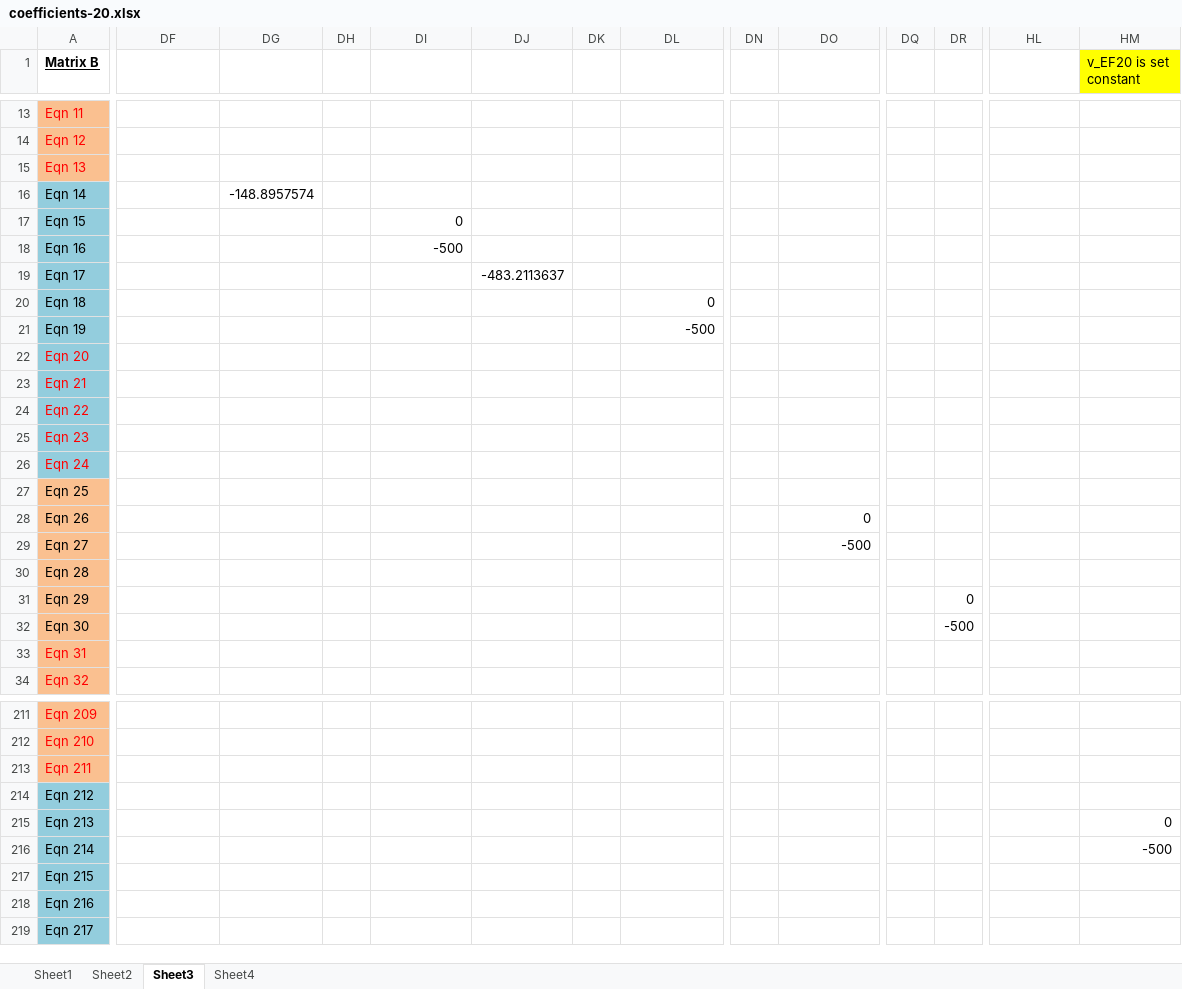
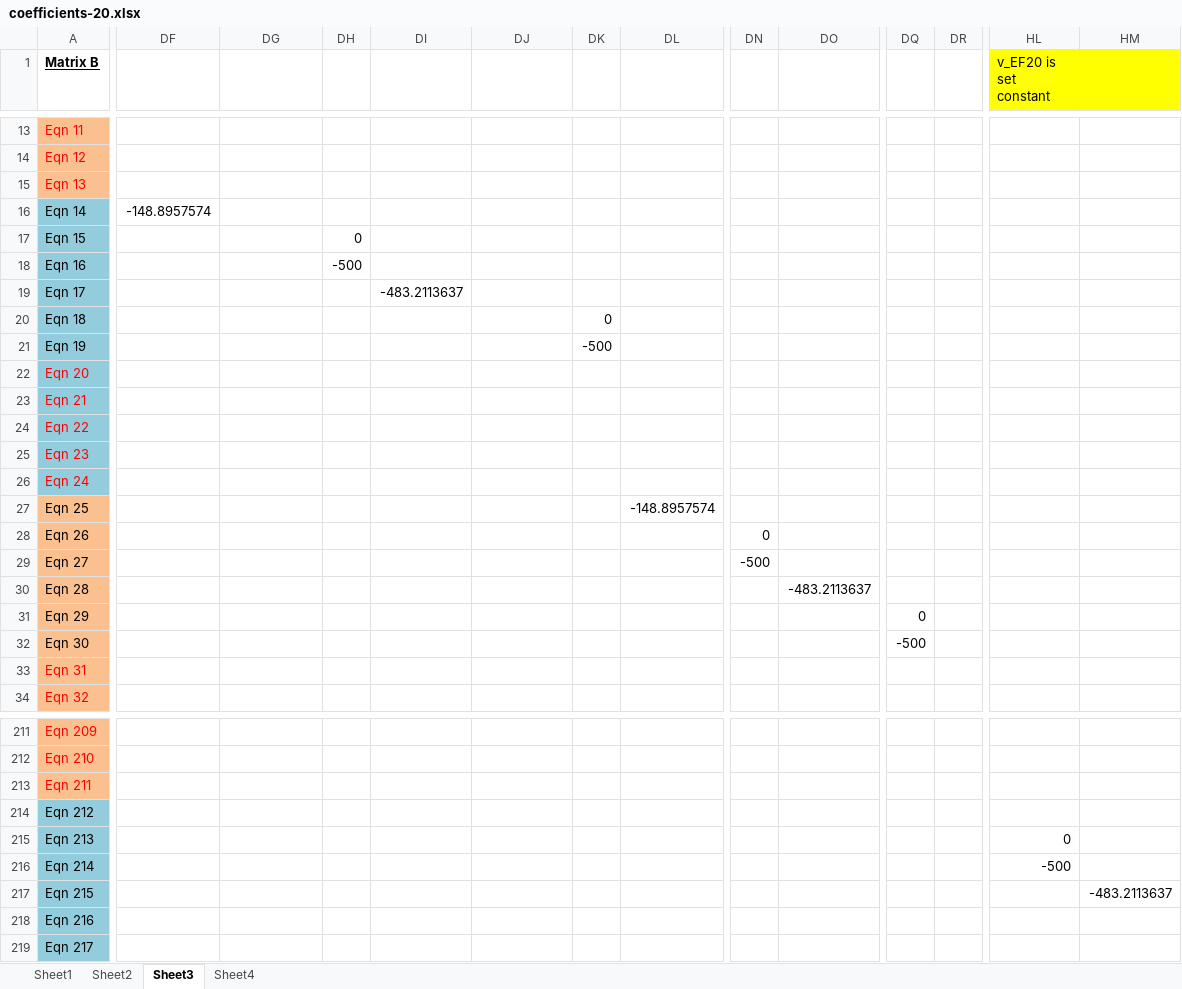
Before and after one commit to tamfr/treebeard, an Excel workbook: pipe/coefficients-20.xlsx, sheet Sheet3, drawn as a sheet; only a part is shown, gaps mark what is left out; values as stored, in another font and other column widths than the file's, no borders; the diff covers the shown part only; the diff names each change by its address in the sheet, - before the commit and + after, or states it on an @@ line.

```diff
--- a/pipe/coefficients-20.xlsx (sheet Sheet3)
+++ b/pipe/coefficients-20.xlsx (sheet Sheet3)
-HL1: (empty)
+HL1: v_EF20 is set constant
-HL1 fill: none
+HL1 fill: #FFFF00
-HM1: v_EF20 is set constant
+HM1: (empty)
-DF16: (empty)
+DF16: -148.8957574
-DG16: -148.8957574
+DG16: (empty)
-DH17: (empty)
+DH17: 0
-DI17: 0
+DI17: (empty)
-DH18: (empty)
+DH18: -500
-DI18: -500
+DI18: (empty)
-DI19: (empty)
+DI19: -483.2113637
-DJ19: -483.2113637
+DJ19: (empty)
-DK20: (empty)
+DK20: 0
-DL20: 0
+DL20: (empty)
-DK21: (empty)
+DK21: -500
-DL21: -500
+DL21: (empty)
-DL27: (empty)
+DL27: -148.8957574
-DN28: (empty)
+DN28: 0
-DO28: 0
+DO28: (empty)
-DN29: (empty)
+DN29: -500
-DO29: -500
+DO29: (empty)
-DO30: (empty)
+DO30: -483.2113637
-DQ31: (empty)
+DQ31: 0
-DR31: 0
+DR31: (empty)
-DQ32: (empty)
+DQ32: -500
-DR32: -500
+DR32: (empty)
-HL215 (v_EF20 is set constant): (empty)
+HL215 (v_EF20 is set constant): 0
-HM215: 0
+HM215: (empty)
-HL216 (v_EF20 is set constant): (empty)
+HL216 (v_EF20 is set constant): -500
-HM216: -500
+HM216: (empty)
-HM217: (empty)
+HM217: -483.2113637
```
Also changed, not shown: 1 added row, 1 removed row and 328 edited cells elsewhere in this sheet, sheet Sheet2, sheet Sheet1, sheet Sheet4, formulas that keep their value, 2 other files.
